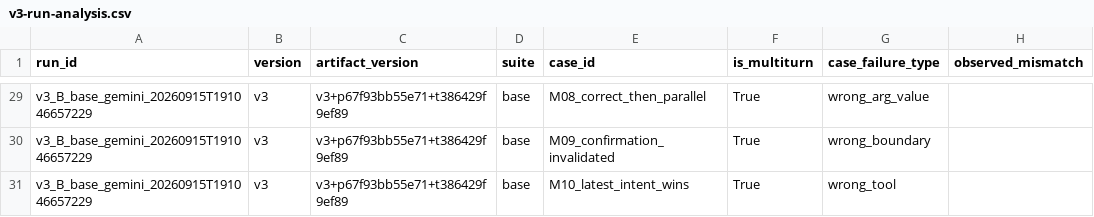
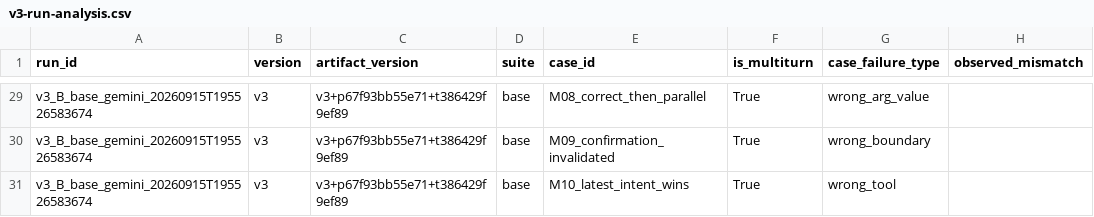
Before and after one commit to cuong-cpu21/K4-L3-DAY04-NguyenManhCuong-2A202602650-PromptEngineeringToolCalling, a CSV file: starter_v0/analysis/v3-run-analysis.csv, drawn as a sheet; only a part is shown, gaps mark what is left out; the diff covers the shown part only; the diff names each change by its address in the sheet, - before the commit and + after, or states it on an @@ line.

Commit message:
Fix Gemini tool choice and add evaluation evidence

```diff
--- a/starter_v0/analysis/v3-run-analysis.csv
+++ b/starter_v0/analysis/v3-run-analysis.csv
-A29:A31 (run_id): v3_B_base_gemini_20260915T191046657229
+A29:A31 (run_id): v3_B_base_gemini_20260915T195526583674
```
Also changed, not shown: 33 edited cells elsewhere in this file, starter_v0/analysis/version-comparison.csv, starter_v0/artifacts/version_log.csv, 10 other files.
